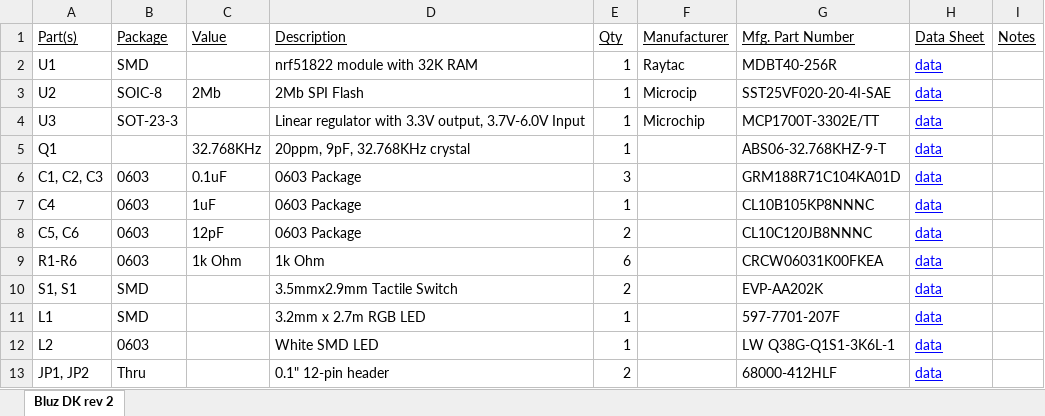
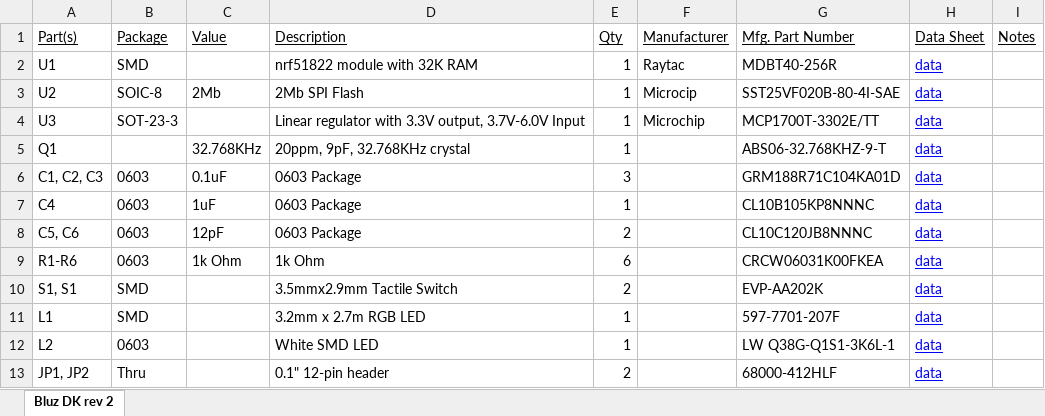
Before and after one commit to bluzDK/bluzDK, an Excel workbook: v2/BOM/bluzDK_bom.xlsx, sheet Bluz DK rev 2, drawn as a sheet; values as stored, in another font and other column widths than the file's, no borders; the diff names each change by its address in the sheet, - before the commit and + after, or states it on an @@ line.

Commit message:
update SPI FLash part on BOM

```diff
--- a/v2/BOM/bluzDK_bom.xlsx (sheet Bluz DK rev 2)
+++ b/v2/BOM/bluzDK_bom.xlsx (sheet Bluz DK rev 2)
-G3 (Mfg. Part Number): SST25VF020-20-4I-SAE
+G3 (Mfg. Part Number): SST25VF020B-80-4I-SAE
```
